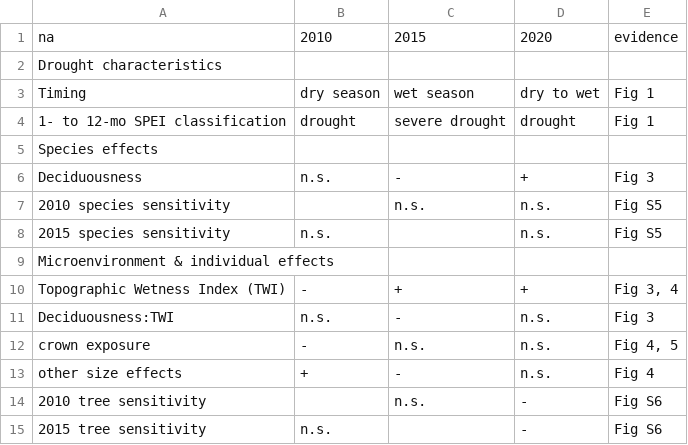
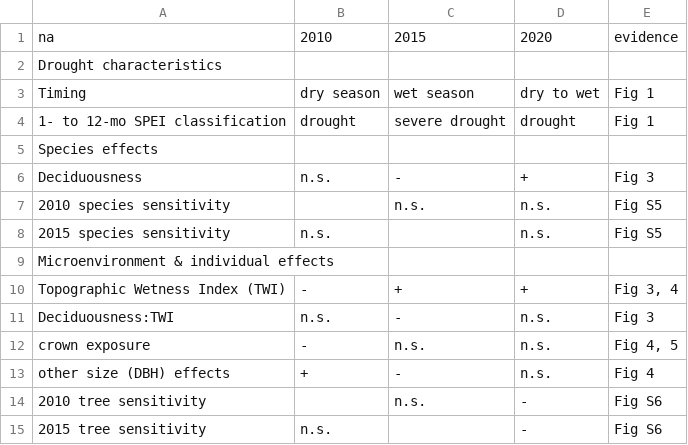
Before and after one commit to forestgeo/growth-precip-thailand, a CSV file: doc/display/summary_table.csv, drawn as a sheet.

Commit message:
updated summary table and some draft responses

```diff
--- a/doc/display/summary_table.csv
+++ b/doc/display/summary_table.csv
@@ -12,3 +12,3 @@ Deciduousness:TWI,n.s.,-,n.s.,Fig 3
 crown exposure,-,n.s.,n.s.,"Fig 4, 5"
-other size effects,+,-,n.s.,Fig 4
+other size (DBH) effects,+,-,n.s.,Fig 4
 2010 tree sensitivity,,n.s.,-,Fig S6
```
Also changed, not shown: 4 other files.
